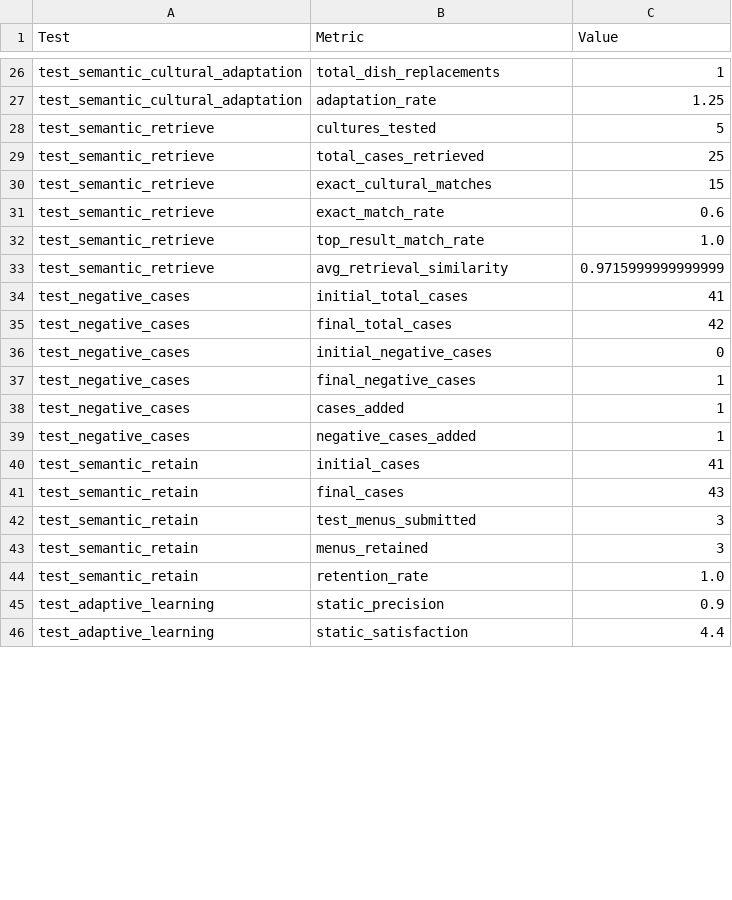
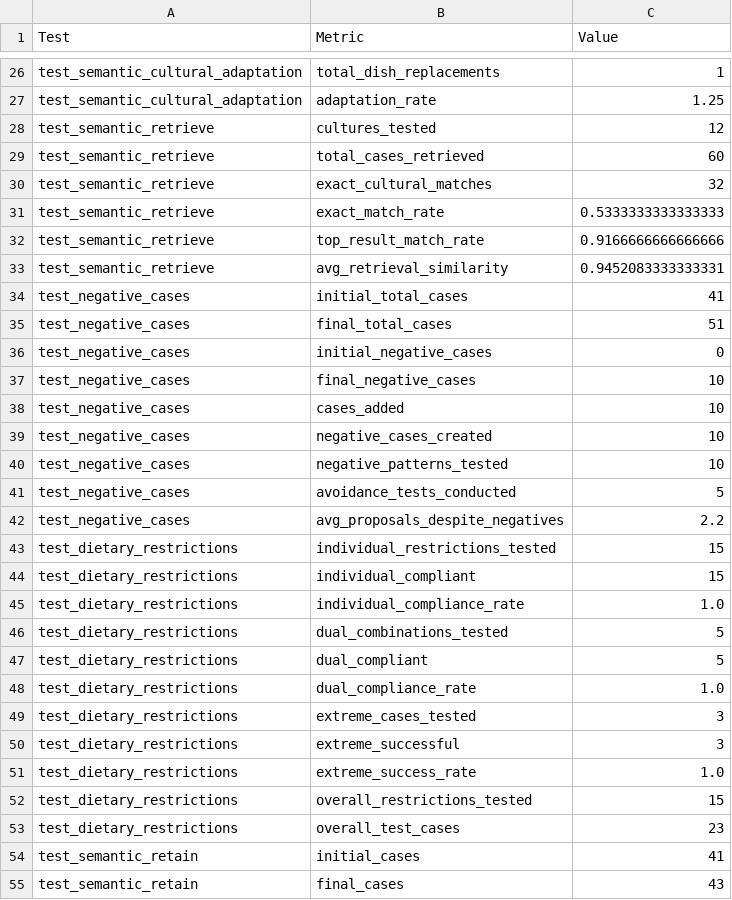
Before and after one commit to Stargix/SBC_CBR, a CSV file: data/reports/test_summary.csv, drawn as a sheet; only a part is shown, gaps mark what is left out; the shorter side is filled out with more unchanged rows; the diff covers the shown part only.

```diff
--- a/data/reports/test_summary.csv
+++ b/data/reports/test_summary.csv
@@ -27,14 +27,28 @@ test_semantic_cultural_adaptation,total_dish_replacements,1
 test_semantic_cultural_adaptation,adaptation_rate,1.25
-test_semantic_retrieve,cultures_tested,5
-test_semantic_retrieve,total_cases_retrieved,25
-test_semantic_retrieve,exact_cultural_matches,15
-test_semantic_retrieve,exact_match_rate,0.6
-test_semantic_retrieve,top_result_match_rate,1.0
-test_semantic_retrieve,avg_retrieval_similarity,0.9715999999999999
+test_semantic_retrieve,cultures_tested,12
+test_semantic_retrieve,total_cases_retrieved,60
+test_semantic_retrieve,exact_cultural_matches,32
+test_semantic_retrieve,exact_match_rate,0.5333333333333333
+test_semantic_retrieve,top_result_match_rate,0.9166666666666666
+test_semantic_retrieve,avg_retrieval_similarity,0.9452083333333331
 test_negative_cases,initial_total_cases,41
-test_negative_cases,final_total_cases,42
+test_negative_cases,final_total_cases,51
 test_negative_cases,initial_negative_cases,0
-test_negative_cases,final_negative_cases,1
-test_negative_cases,cases_added,1
-test_negative_cases,negative_cases_added,1
+test_negative_cases,final_negative_cases,10
+test_negative_cases,cases_added,10
+test_negative_cases,negative_cases_created,10
+test_negative_cases,negative_patterns_tested,10
+test_negative_cases,avoidance_tests_conducted,5
+test_negative_cases,avg_proposals_despite_negatives,2.2
+test_dietary_restrictions,individual_restrictions_tested,15
+test_dietary_restrictions,individual_compliant,15
+test_dietary_restrictions,individual_compliance_rate,1.0
+test_dietary_restrictions,dual_combinations_tested,5
+test_dietary_restrictions,dual_compliant,5
+test_dietary_restrictions,dual_compliance_rate,1.0
+test_dietary_restrictions,extreme_cases_tested,3
+test_dietary_restrictions,extreme_successful,3
+test_dietary_restrictions,extreme_success_rate,1.0
+test_dietary_restrictions,overall_restrictions_tested,15
+test_dietary_restrictions,overall_test_cases,23
 test_semantic_retain,initial_cases,41
```
Also changed, not shown: 18 added rows and 17 edited cells elsewhere in this file, 51 other files.
